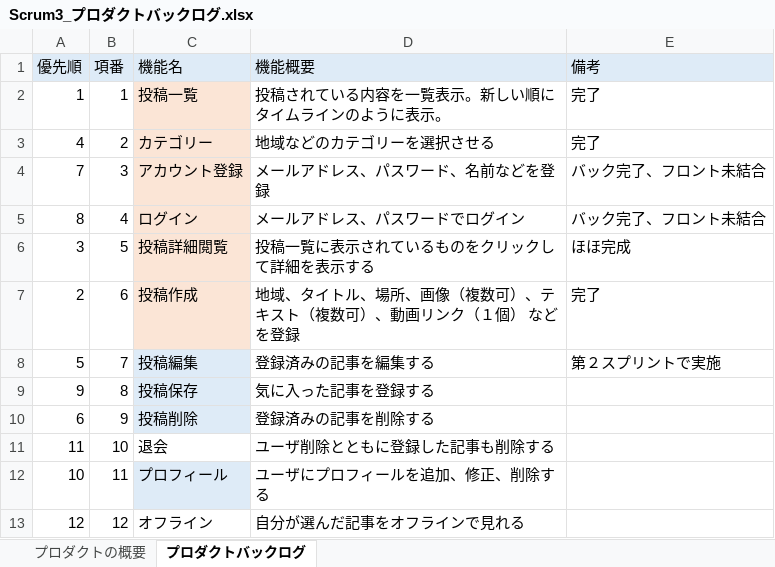
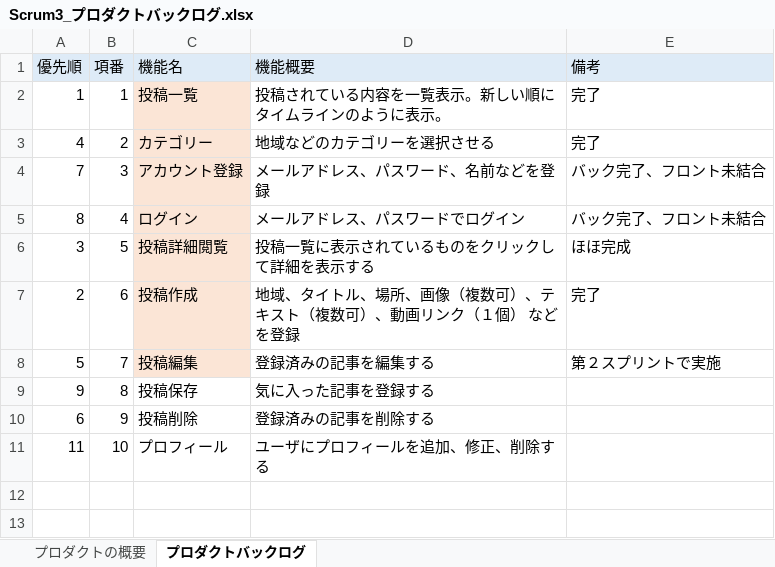
Before and after one commit to fu-syoji-t/SD3D_2023_Scrum3, an Excel workbook: 02プロダクトバックログ/Scrum3_プロダクトバックログ.xlsx, sheet プロダクトバックログ, drawn as a sheet; values as stored, in another font and other column widths than the file's, no borders; the diff names each change by its address in the sheet, - before the commit and + after, or states it on an @@ line.

Commit message:
up

```diff
--- a/02プロダクトバックログ/Scrum3_プロダクトバックログ.xlsx (sheet プロダクトバックログ)
+++ b/02プロダクトバックログ/Scrum3_プロダクトバックログ.xlsx (sheet プロダクトバックログ)
-C8 fill: #DEEBF7
+C8 fill: #FBE5D6
-C9:C10 fill: #DEEBF7
+C9:C10 fill: none
-C11 (機能名): 退会
+C11 (機能名): プロフィール
-D11 (機能概要): ユーザ削除とともに登録した記事も削除する
+D11 (機能概要): ユーザにプロフィールを追加、修正、削除する
-row 12: 10 | 11 | プロフィール | ユーザにプロフィールを追加、修正、削除する
-row 13: 12 | 12 | オフライン | 自分が選んだ記事をオフラインで見れる
```
